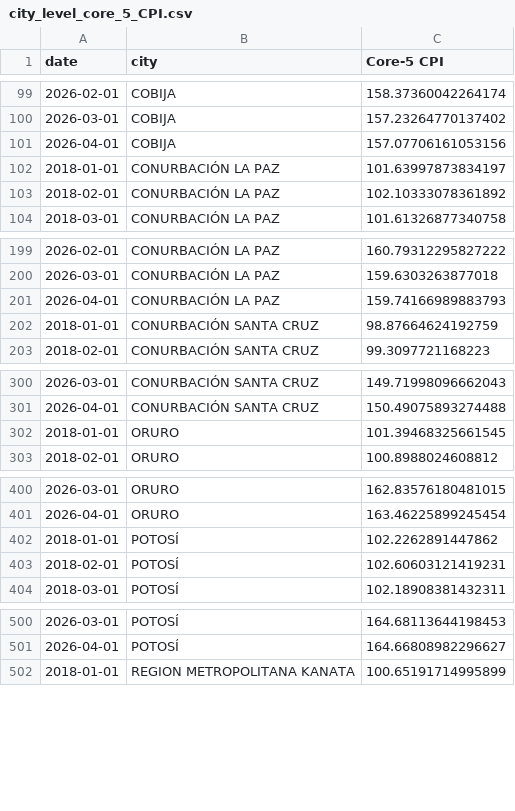
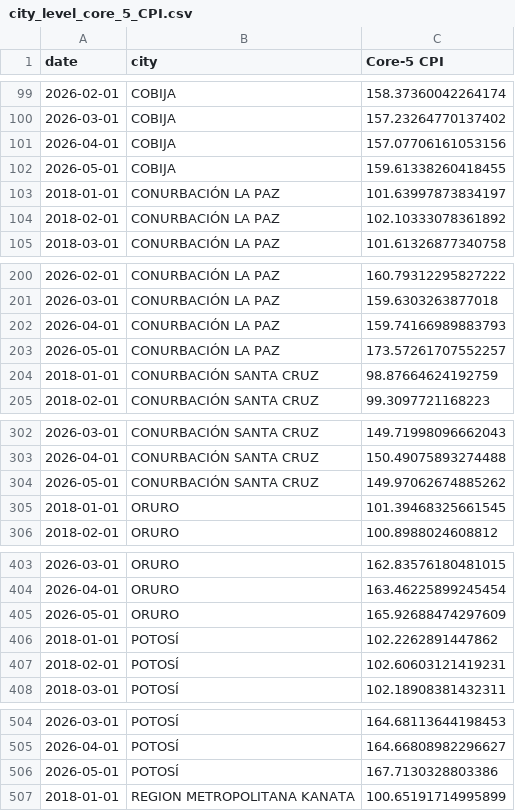
Before and after one commit to thomasriveros/live-ine-inflation-update, a CSV file: data/city_level_core_5_CPI.csv, drawn as a sheet; only a part is shown, gaps mark what is left out; the diff covers the shown part only; the diff names each change by its address in the sheet, - before the commit and + after, or states it on an @@ line.

```diff
--- a/data/city_level_core_5_CPI.csv
+++ b/data/city_level_core_5_CPI.csv
+row 102: 2026-05-01 | COBIJA | 159.61338260418455
+row 203: 2026-05-01 | CONURBACIÓN LA PAZ | 173.57261707552257
+row 304: 2026-05-01 | CONURBACIÓN SANTA CRUZ | 149.97062674885262
+row 405: 2026-05-01 | ORURO | 165.92688474297609
+row 506: 2026-05-01 | POTOSÍ | 167.7130328803386
```
Also changed, not shown: 4 added rows elsewhere in this file, data/city_level_CPI.csv, data/national_CPI.csv, 4 other files.
